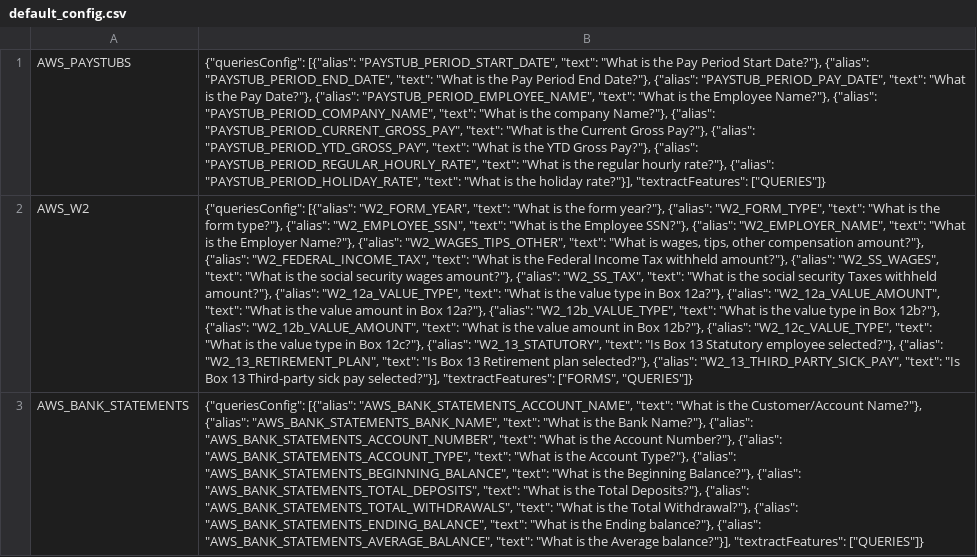
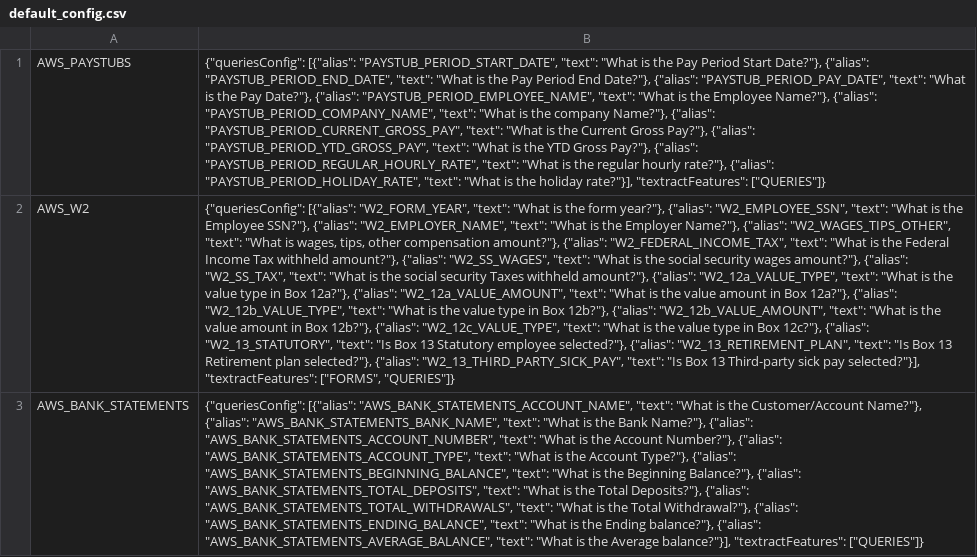
Before and after one commit to aws-samples/amazon-textract-idp-cdk-constructs, a CSV file: lambda/cfn_custom_configurator_prefill/app/default_config.csv, drawn as a sheet; the diff names each change by its address in the sheet, - before the commit and + after, or states it on an @@ line.

```diff
--- a/lambda/cfn_custom_configurator_prefill/app/default_config.csv
+++ b/lambda/cfn_custom_configurator_prefill/app/default_config.csv
-B2: …year?"}, {"alias": "W2_FORM_TYPE", "text": "What is the form type?"}, {"alias": "W2_EMPLOYEE_SSN", "text":…
+B2: …year?"}, {"alias": "W2_EMPLOYEE_SSN", "text":…
```
Also changed, not shown: 12 other files.
